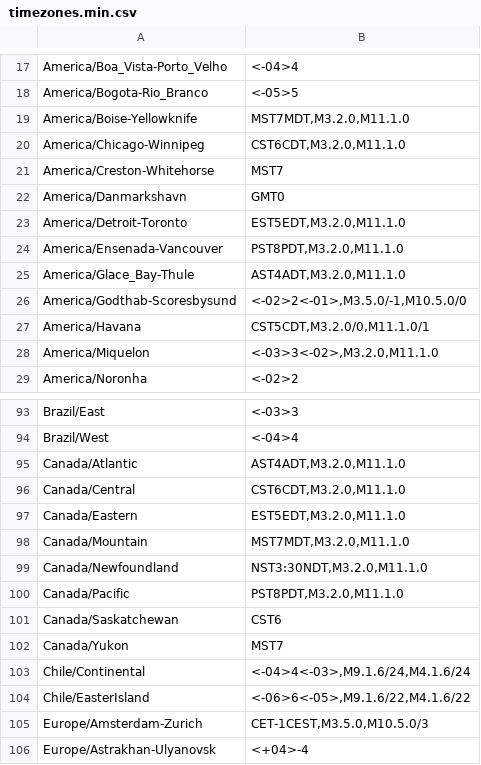
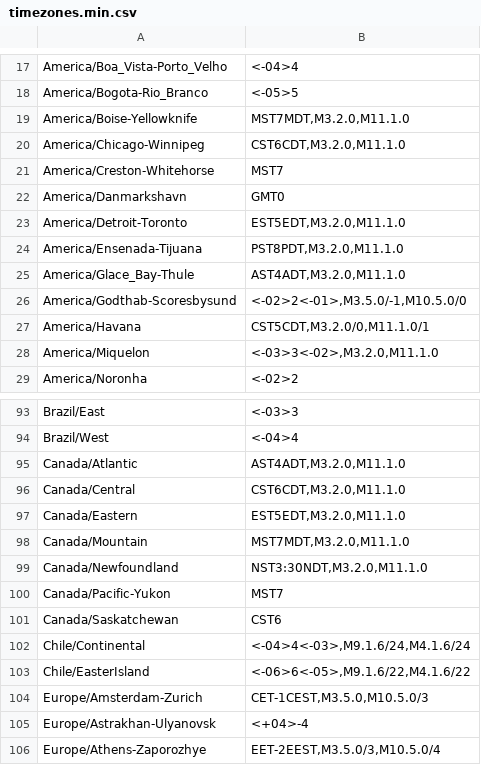
Before and after one commit to trip5/timezones.json, a CSV file: timezones.min.csv, drawn as a sheet; only a part is shown, gaps mark what is left out; the shorter side is filled out with more unchanged rows.

```diff
--- a/timezones.min.csv
+++ b/timezones.min.csv
@@ -23,3 +23,3 @@
 "America/Detroit-Toronto","EST5EDT,M3.2.0,M11.1.0"
-"America/Ensenada-Vancouver","PST8PDT,M3.2.0,M11.1.0"
+"America/Ensenada-Tijuana","PST8PDT,M3.2.0,M11.1.0"
 "America/Glace_Bay-Thule","AST4ADT,M3.2.0,M11.1.0"
@@ -99,5 +99,4 @@
 "Canada/Newfoundland","NST3:30NDT,M3.2.0,M11.1.0"
-"Canada/Pacific","PST8PDT,M3.2.0,M11.1.0"
+"Canada/Pacific-Yukon","MST7"
 "Canada/Saskatchewan","CST6"
-"Canada/Yukon","MST7"
 "Chile/Continental","<-04>4<-03>,M9.1.6/24,M4.1.6/24"
```
Also changed, not shown: timezones.csv, 9 other files.
